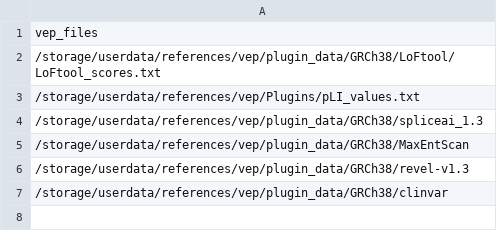
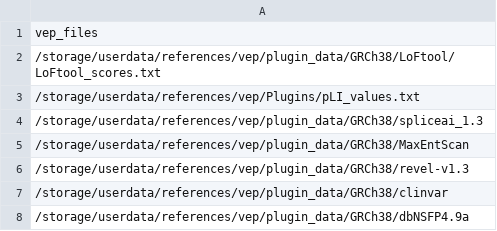
Before and after one commit to gmc-norr/config-files, a CSV file: nf-core/assets/raredisease/vep_plugin_files.csv, drawn as a sheet; the diff names each change by its address in the sheet, - before the commit and + after, or states it on an @@ line.

Commit message:
Add dbNSFP annotations

```diff
--- a/nf-core/assets/raredisease/vep_plugin_files.csv
+++ b/nf-core/assets/raredisease/vep_plugin_files.csv
+row 8: /storage/userdata/references/vep/plugin_data/GRCh38/dbNSFP4.9a
```
Also changed, not shown: 2 other files.
